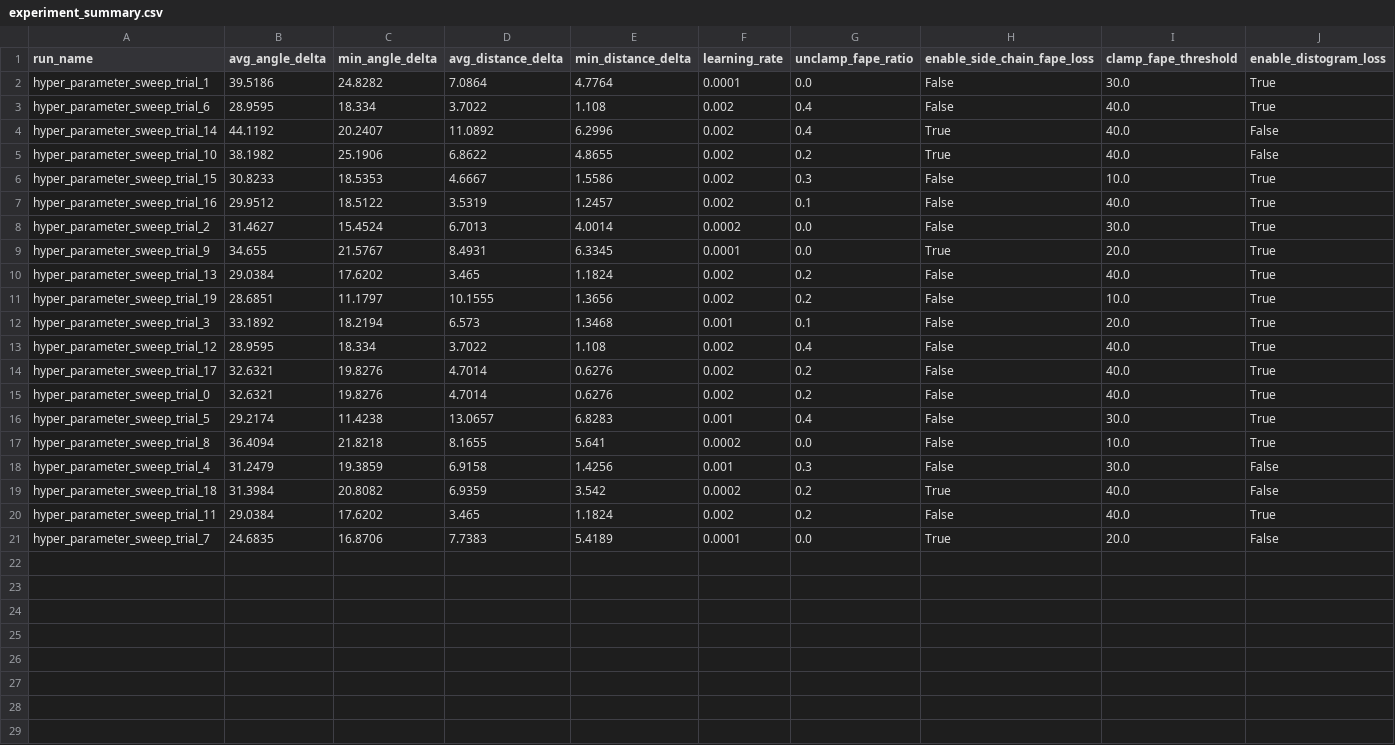
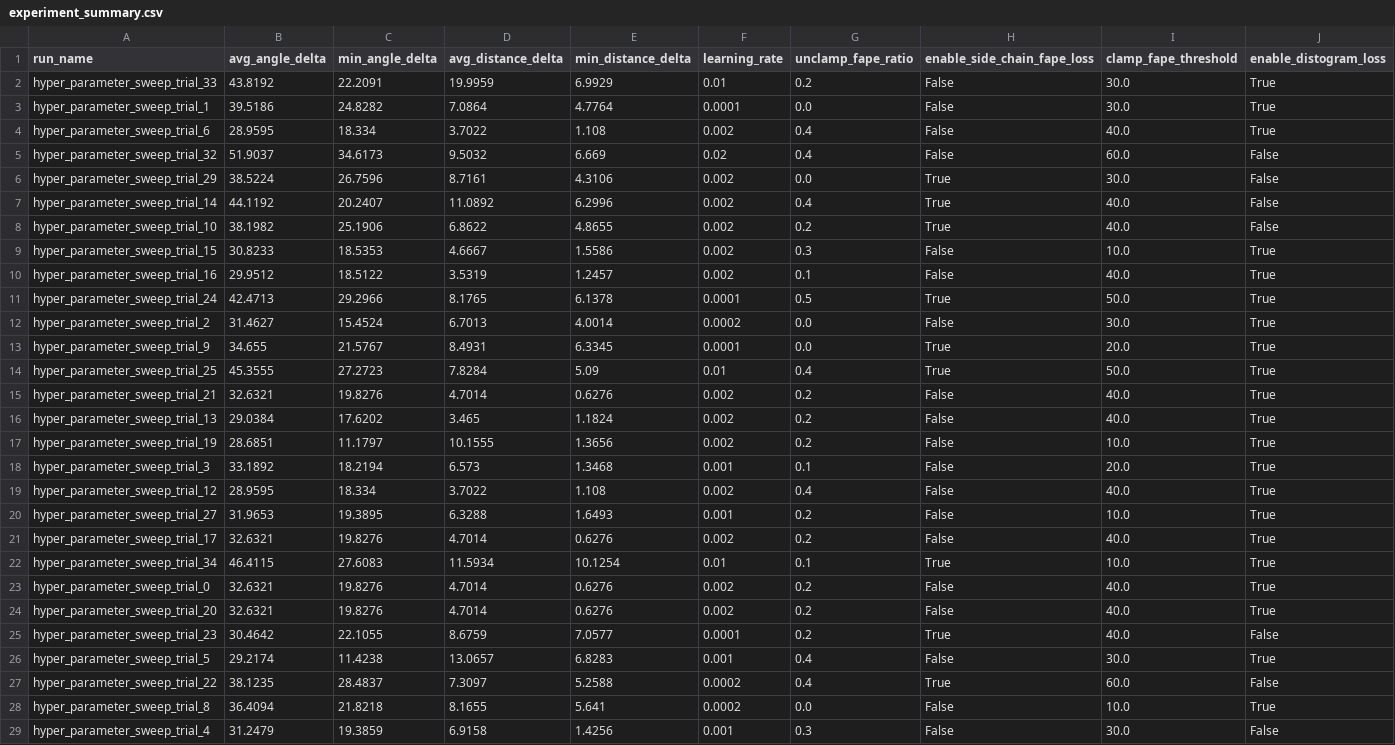
Before and after one commit to kelevra1993/protein-structures, a CSV file: utilities/hyper_parameter_search/experiment_summary.csv, drawn as a sheet; only a part is shown; the shorter side is filled out with more unchanged rows; rows hold the shown columns only; the diff covers the shown part only; the diff names each change by its address in the sheet, - before the commit and + after, or states it on an @@ line.

Commit message:
[HyperparameterSweep] Additional hyperparameter sweeping functions and experiments.

```diff
--- a/utilities/hyper_parameter_search/experiment_summary.csv
+++ b/utilities/hyper_parameter_search/experiment_summary.csv
+row 2: hyper_parameter_sweep_trial_33 | 43.8192 | 22.2091 | 19.9959 | 6.9929 | 0.01 | 0.2 | False | 30.0 | True
+row 5: hyper_parameter_sweep_trial_32 | 51.9037 | 34.6173 | 9.5032 | 6.669 | 0.02 | 0.4 | False | 60.0 | False
+row 6: hyper_parameter_sweep_trial_29 | 38.5224 | 26.7596 | 8.7161 | 4.3106 | 0.002 | 0.0 | True | 30.0 | False
+row 11: hyper_parameter_sweep_trial_24 | 42.4713 | 29.2966 | 8.1765 | 6.1378 | 0.0001 | 0.5 | True | 50.0 | True
+row 14: hyper_parameter_sweep_trial_25 | 45.3555 | 27.2723 | 7.8284 | 5.09 | 0.01 | 0.4 | True | 50.0 | True
+row 15: hyper_parameter_sweep_trial_21 | 32.6321 | 19.8276 | 4.7014 | 0.6276 | 0.002 | 0.2 | False | 40.0 | True
+row 20: hyper_parameter_sweep_trial_27 | 31.9653 | 19.3895 | 6.3288 | 1.6493 | 0.001 | 0.2 | False | 10.0 | True
+row 22: hyper_parameter_sweep_trial_34 | 46.4115 | 27.6083 | 11.5934 | 10.1254 | 0.01 | 0.1 | True | 10.0 | True
+row 24: hyper_parameter_sweep_trial_20 | 32.6321 | 19.8276 | 4.7014 | 0.6276 | 0.002 | 0.2 | False | 40.0 | True
+row 25: hyper_parameter_sweep_trial_23 | 30.4642 | 22.1055 | 8.6759 | 7.0577 | 0.0001 | 0.2 | True | 40.0 | False
+row 27: hyper_parameter_sweep_trial_22 | 38.1235 | 28.4837 | 7.3097 | 5.2588 | 0.0002 | 0.4 | True | 60.0 | False
```
Also changed, not shown: 7 added rows elsewhere in this file, 2 other files.
